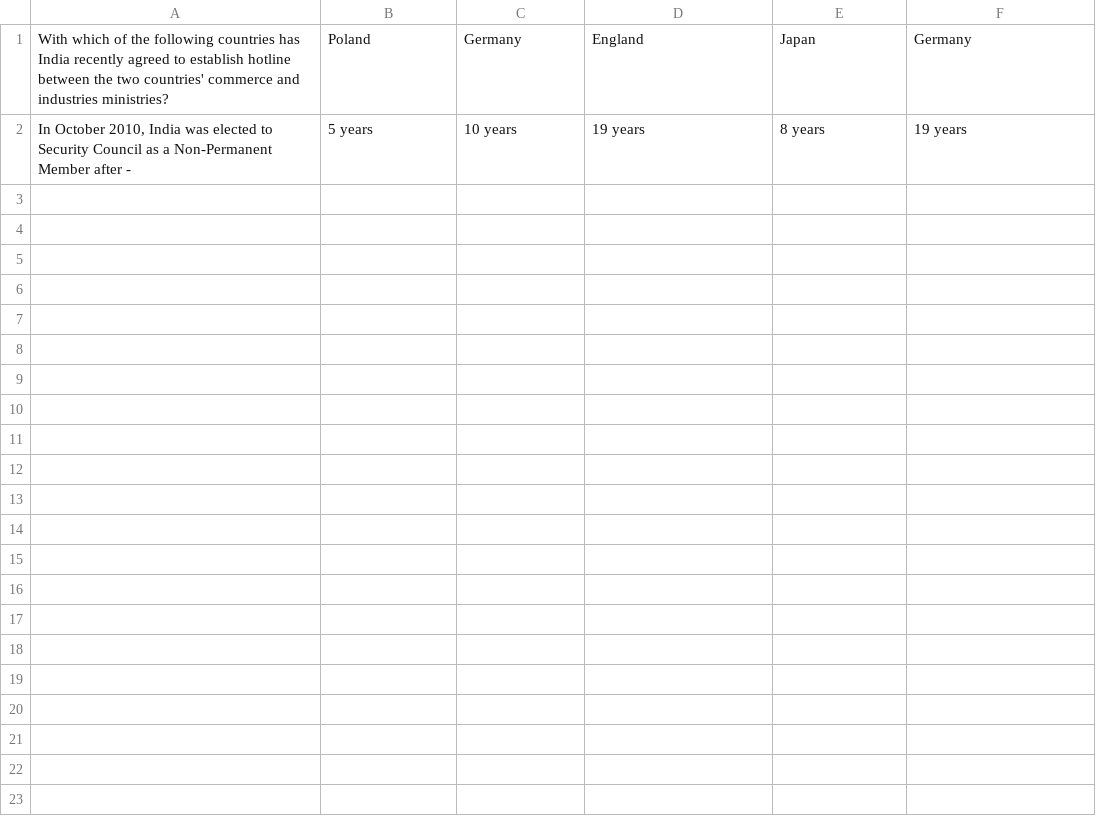
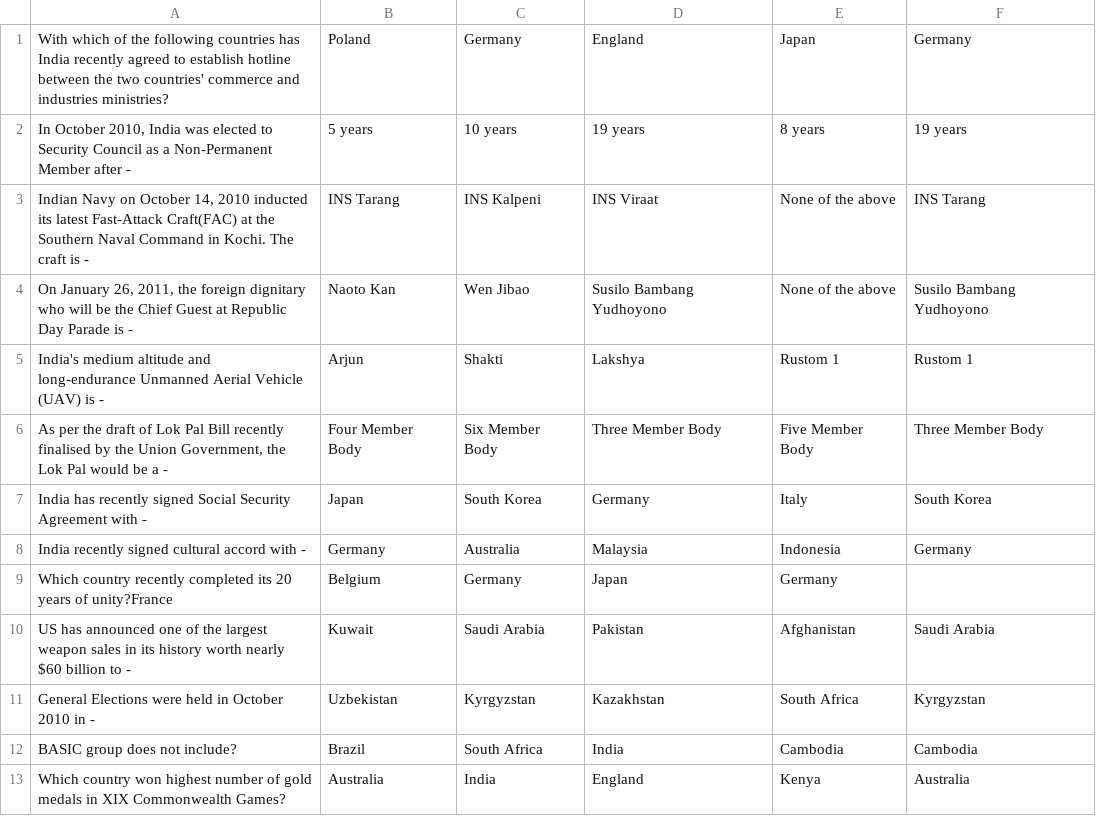
Before and after one commit to arka243/AskMe, a CSV file: app/src/main/res/raw/caquestions.csv, drawn as a sheet.

Commit message:
updated questions

```diff
--- a/app/src/main/res/raw/caquestions.csv
+++ b/app/src/main/res/raw/caquestions.csv
@@ -2 +2,12 @@ With which of the following countries has India recently agreed to establish hot
 In October 2010, India was elected to Security Council as a Non-Permanent Member after -|5 years|10 years|19 years|8 years|19 years
+Indian Navy on October 14, 2010 inducted its latest Fast-Attack Craft(FAC) at the Southern Naval Command in Kochi. The craft is -|INS Tarang|INS Kalpeni|INS Viraat|None of the above|INS Tarang
+On January 26, 2011, the foreign dignitary who will be the Chief Guest at Republic Day Parade is -|Naoto Kan|Wen Jibao|Susilo Bambang Yudhoyono|None of the above|Susilo Bambang Yudhoyono
+India's medium altitude and long-endurance Unmanned Aerial Vehicle (UAV) is -|Arjun|Shakti|Lakshya|Rustom 1|Rustom 1
+As per the draft of Lok Pal Bill recently finalised by the Union Government, the Lok Pal would be a -|Four Member Body|Six Member Body|Three Member Body|Five Member Body|Three Member Body
+India has recently signed Social Security Agreement with -|Japan|South Korea|Germany|Italy|South Korea
+India recently signed cultural accord with -|Germany|Australia|Malaysia|Indonesia|Germany
+Which country recently completed its 20 years of unity?France|Belgium|Germany|Japan|Germany
+US has announced one of the largest weapon sales in its history worth nearly $60 billion to -|Kuwait|Saudi Arabia|Pakistan|Afghanistan|Saudi Arabia
+General Elections were held in October 2010 in -|Uzbekistan|Kyrgyzstan|Kazakhstan|South Africa|Kyrgyzstan
+BASIC group does not include?|Brazil|South Africa|India|Cambodia|Cambodia
+Which country won highest number of gold medals in XIX Commonwealth Games?|Australia|India|England|Kenya|Australia
```
